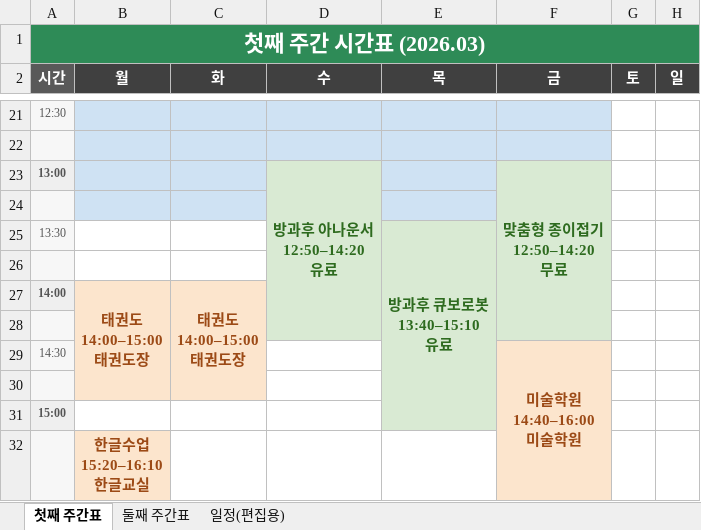
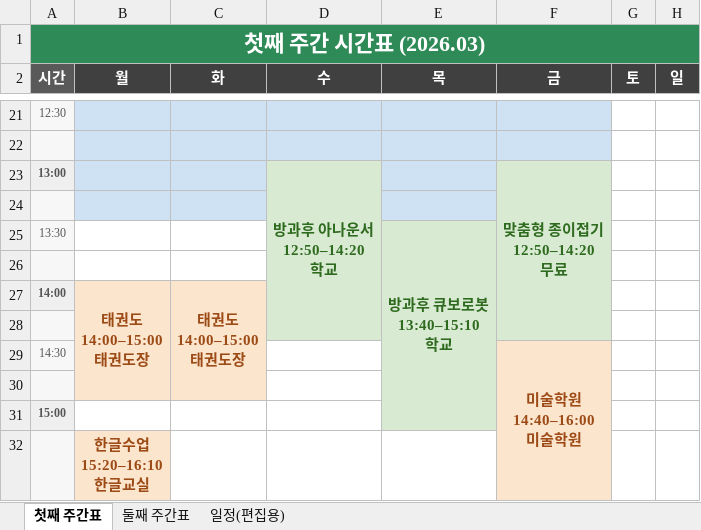
Before and after one commit to Catomo88/time_table, an Excel workbook: 시간표.xlsx, sheet 첫째 주간표, drawn as a sheet; only a part is shown, gaps mark what is left out; values as stored, in another font and other column widths than the file's, no borders; ↵ is a line break in a cell; the diff names each change by its address in the sheet, - before the commit and + after, or states it on an @@ line.

```diff
--- a/시간표.xlsx (sheet 첫째 주간표)
+++ b/시간표.xlsx (sheet 첫째 주간표)
-D23 (수): 방과후 아나운서 ↵ 12:50–14:20 ↵ 유료
+D23 (수): 방과후 아나운서 ↵ 12:50–14:20 ↵ 학교
-E25 (목): 방과후 큐보로봇 ↵ 13:40–15:10 ↵ 유료
+E25 (목): 방과후 큐보로봇 ↵ 13:40–15:10 ↵ 학교
```
Also changed, not shown: sheet 일정(편집용), 5 other files.
